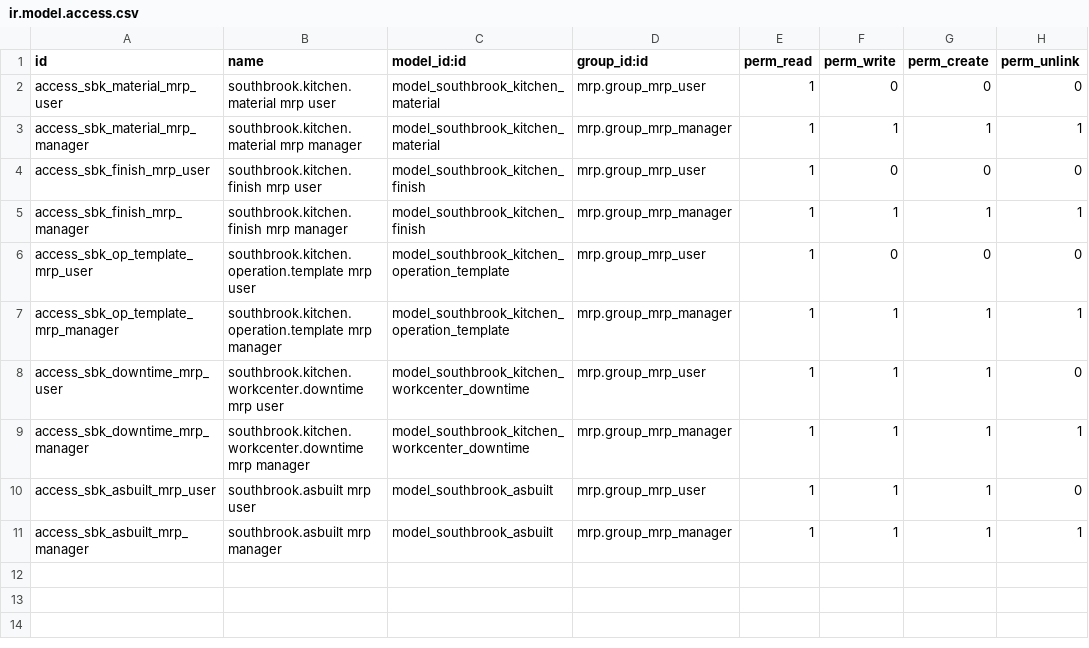
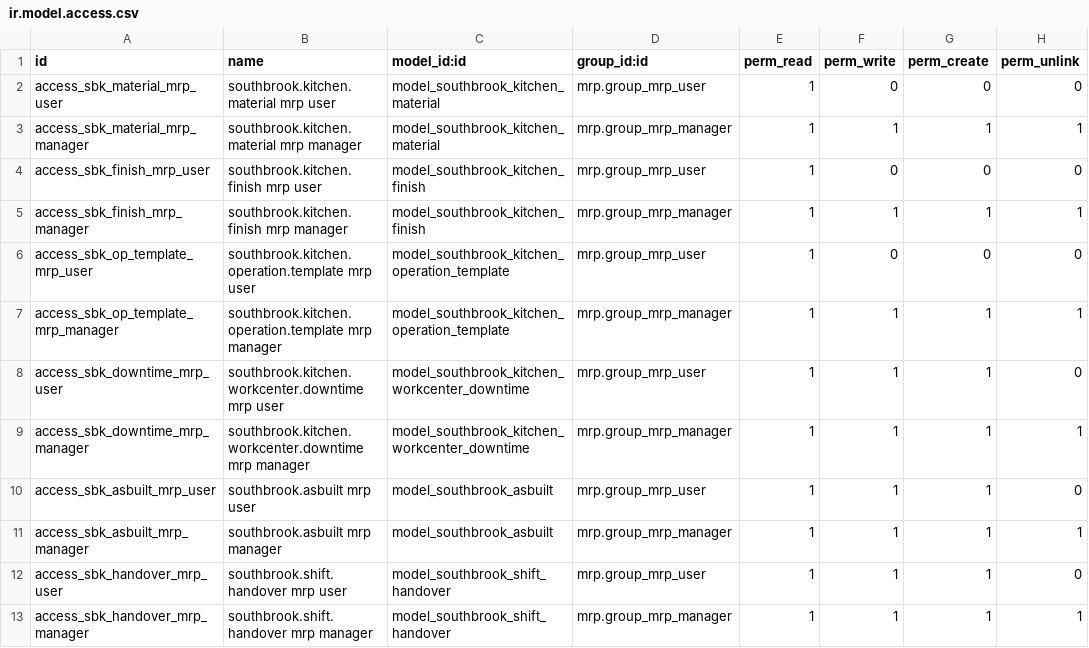
Before and after one commit to dangelojohn/Southbrook_Configurator, a CSV file: addons/southbrook_mrp_kitchen_workcenters/security/ir.model.access.csv, drawn as a sheet.

```diff
--- a/addons/southbrook_mrp_kitchen_workcenters/security/ir.model.access.csv
+++ b/addons/southbrook_mrp_kitchen_workcenters/security/ir.model.access.csv
@@ -11 +11,3 @@ access_sbk_asbuilt_mrp_user,southbrook.asbuilt mrp user,model_southbrook_asbuilt
 access_sbk_asbuilt_mrp_manager,southbrook.asbuilt mrp manager,model_southbrook_asbuilt,mrp.group_mrp_manager,1,1,1,1
+access_sbk_handover_mrp_user,southbrook.shift.handover mrp user,model_southbrook_shift_handover,mrp.group_mrp_user,1,1,1,0
+access_sbk_handover_mrp_manager,southbrook.shift.handover mrp manager,model_southbrook_shift_handover,mrp.group_mrp_manager,1,1,1,1
```
Also changed, not shown: 5 other files.
